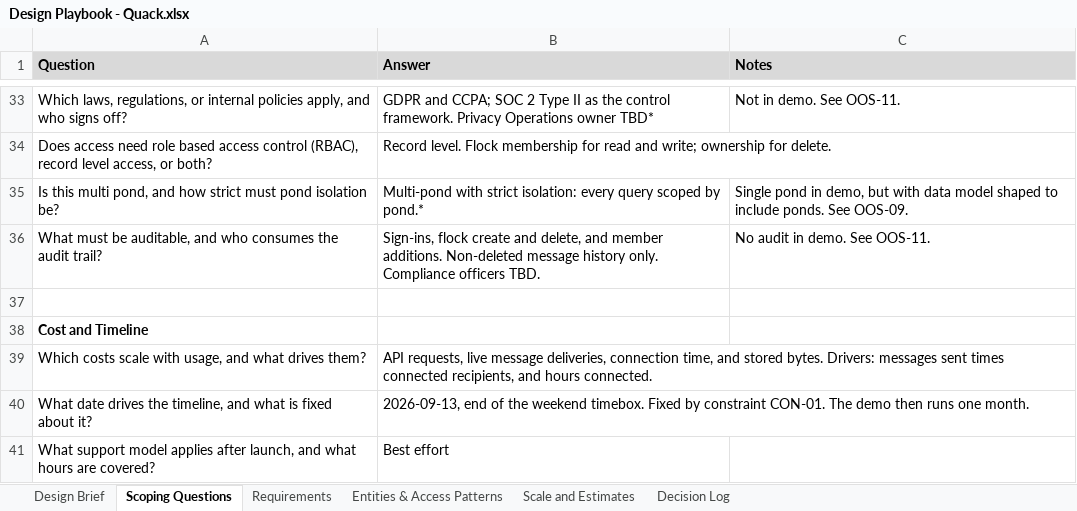
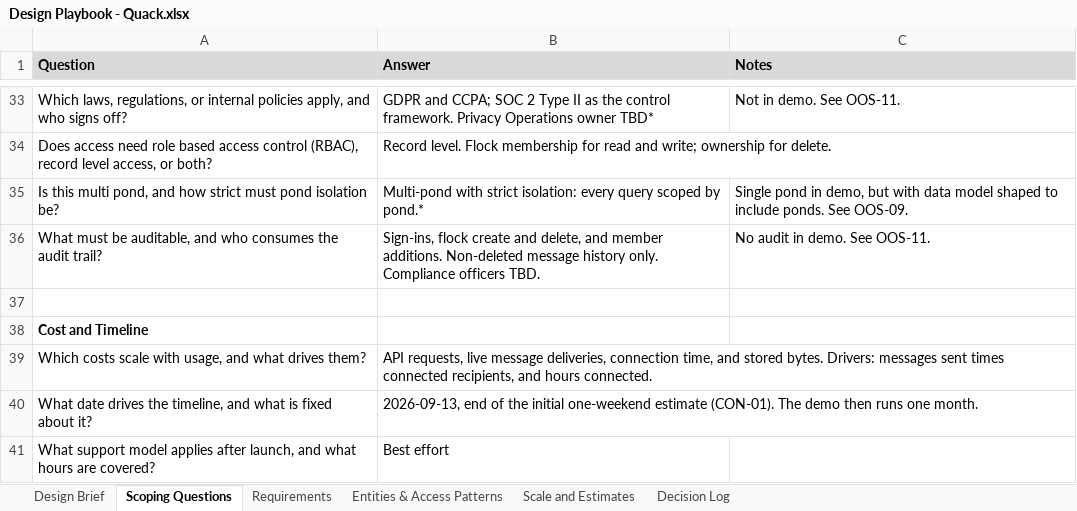
Before and after one commit to fractionalJoe/quack, an Excel workbook: docs/discovery/Design Playbook - Quack.xlsx, sheet Scoping Questions, drawn as a sheet; only a part is shown, gaps mark what is left out; values as stored, in another font and other column widths than the file's, no borders; the diff names each change by its address in the sheet, - before the commit and + after, or states it on an @@ line.

```diff
--- a/docs/discovery/Design Playbook - Quack.xlsx (sheet Scoping Questions)
+++ b/docs/discovery/Design Playbook - Quack.xlsx (sheet Scoping Questions)
-B40 (Answer): …of the weekend timebox. Fixed by constraint CON-01. The demo…
+B40 (Answer): …of the initial one-weekend estimate (CON-01). The demo…
```
Also changed, not shown: sheet Design Brief, 13 other files.
